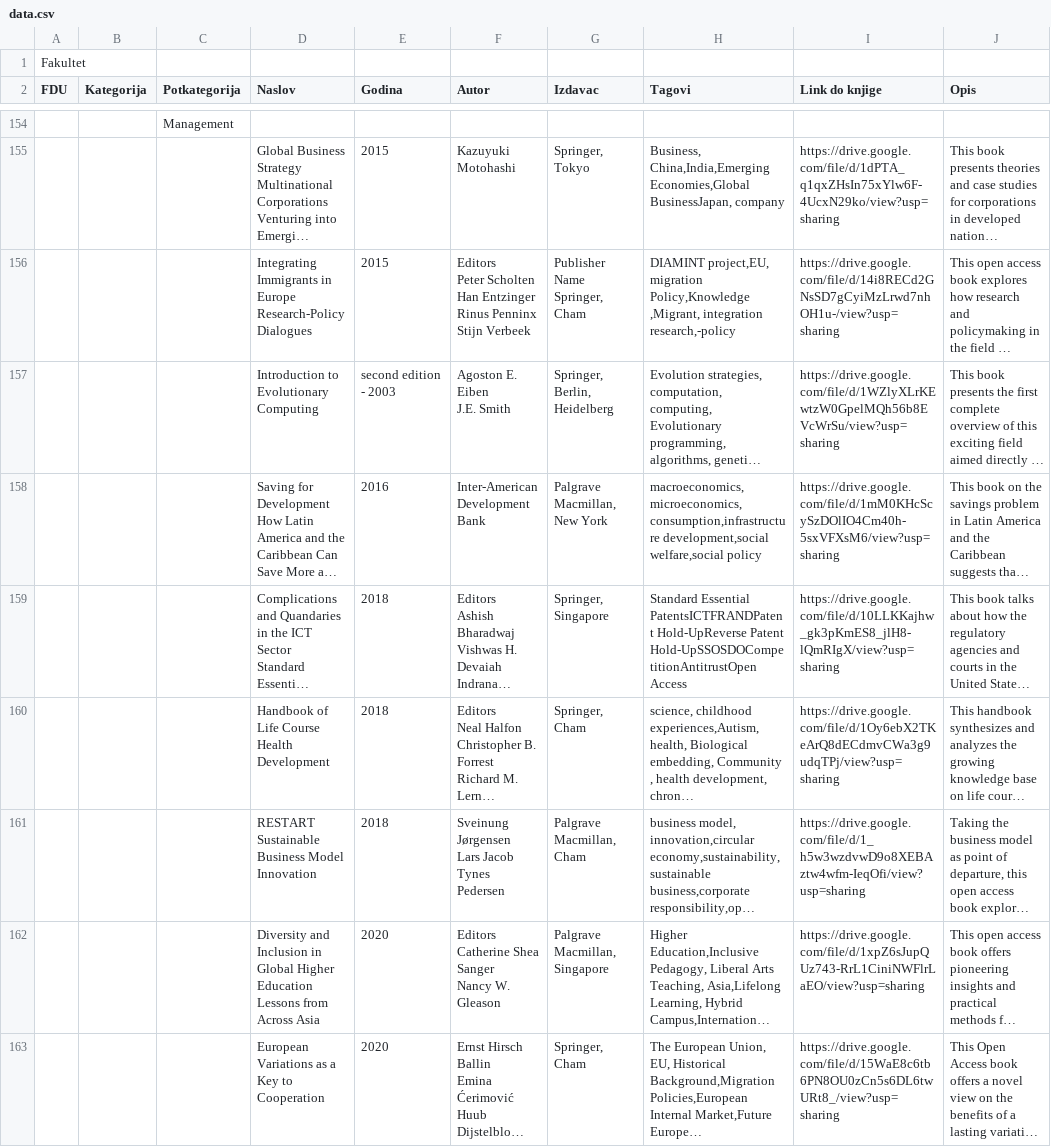
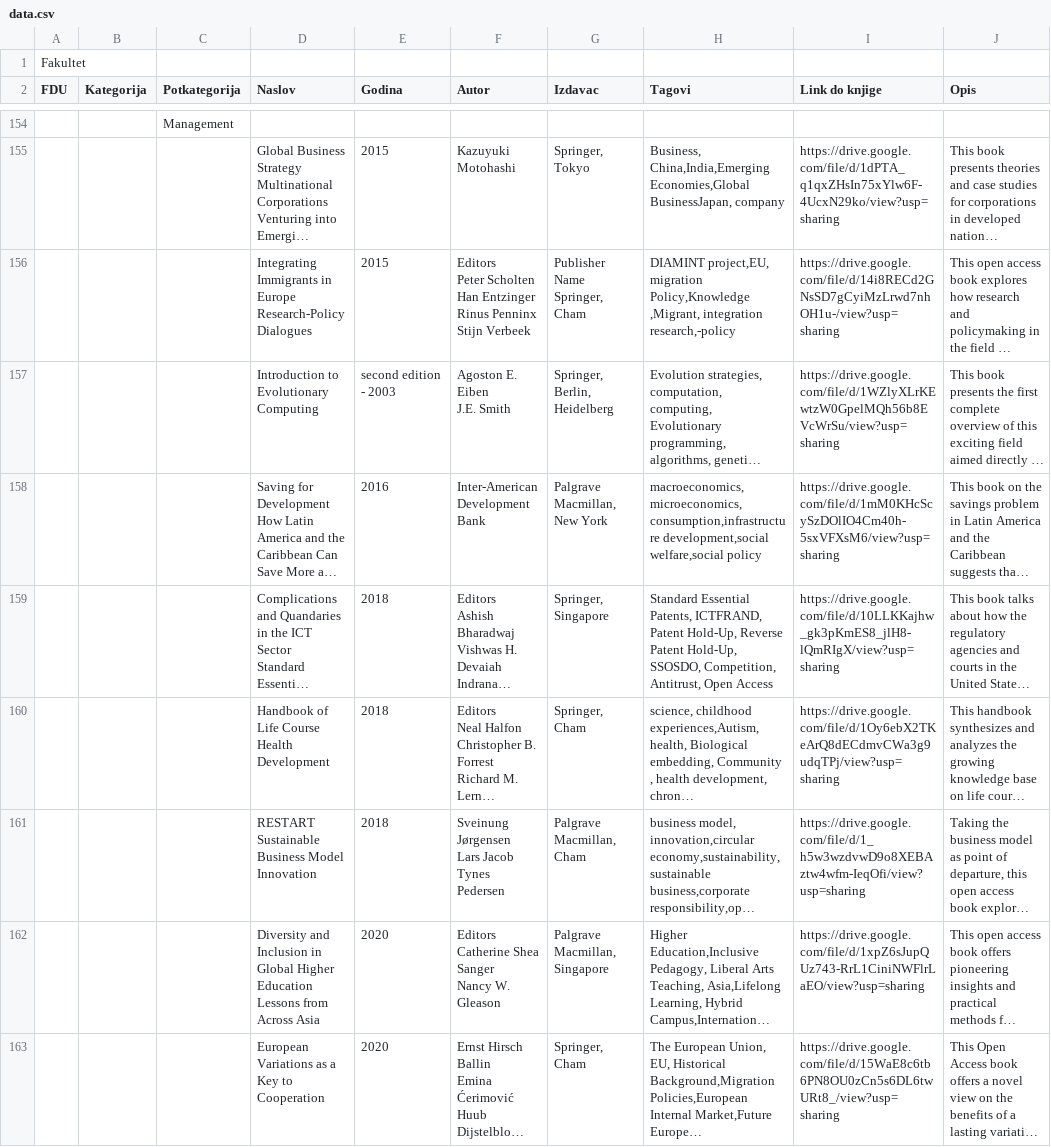
Before and after one commit to davidstefanovic98/python-digital-library, a CSV file: data.csv, drawn as a sheet; only a part is shown, gaps mark what is left out; long unchanged cells end in …; the diff covers the shown part only; the diff names each change by its address in the sheet, - before the commit and + after, or states it on an @@ line.

```diff
--- a/data.csv
+++ b/data.csv
-H159 (Tagovi): Standard Essential PatentsICTFRANDPatent Hold-UpReverse Patent Hold-UpSSOSDOCompetitionAntitrustOpen Access
+H159 (Tagovi): Standard Essential Patents, ICTFRAND, Patent Hold-Up, Reverse Patent Hold-Up, SSOSDO, Competition, Antitrust, Open Access
```
Also changed, not shown: 34 edited cells elsewhere in this file, 4 other files.
